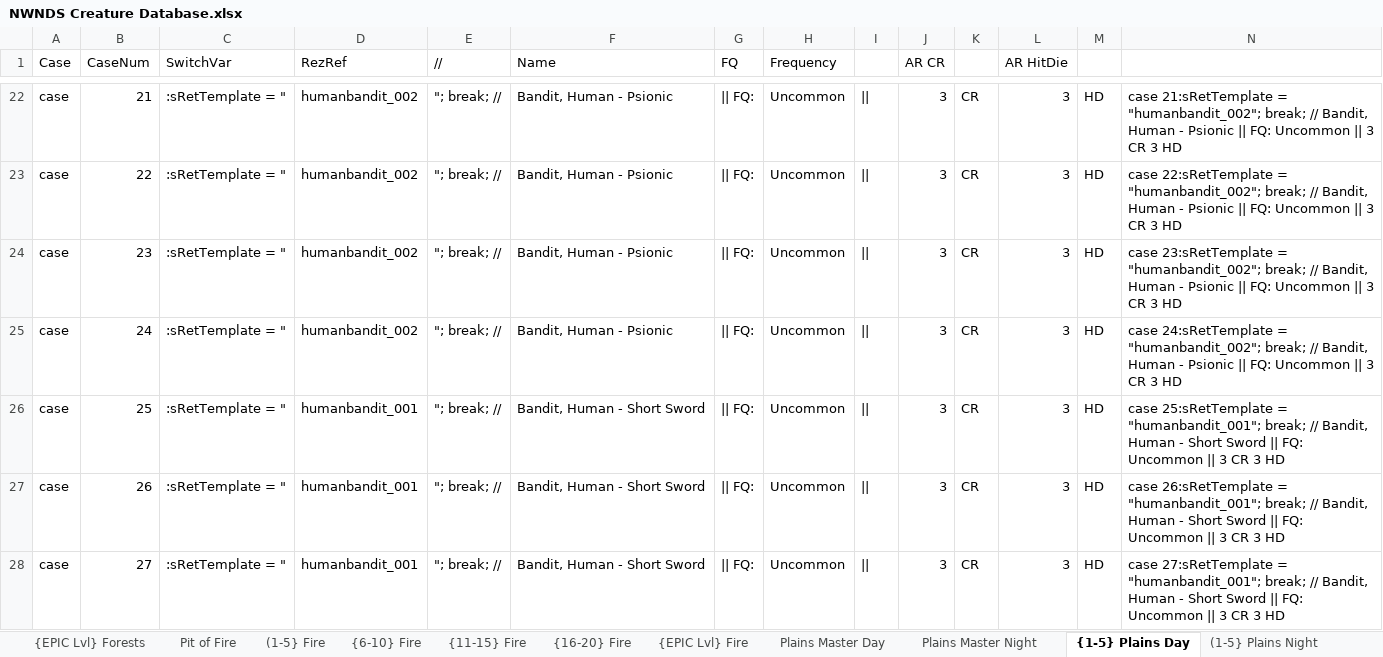
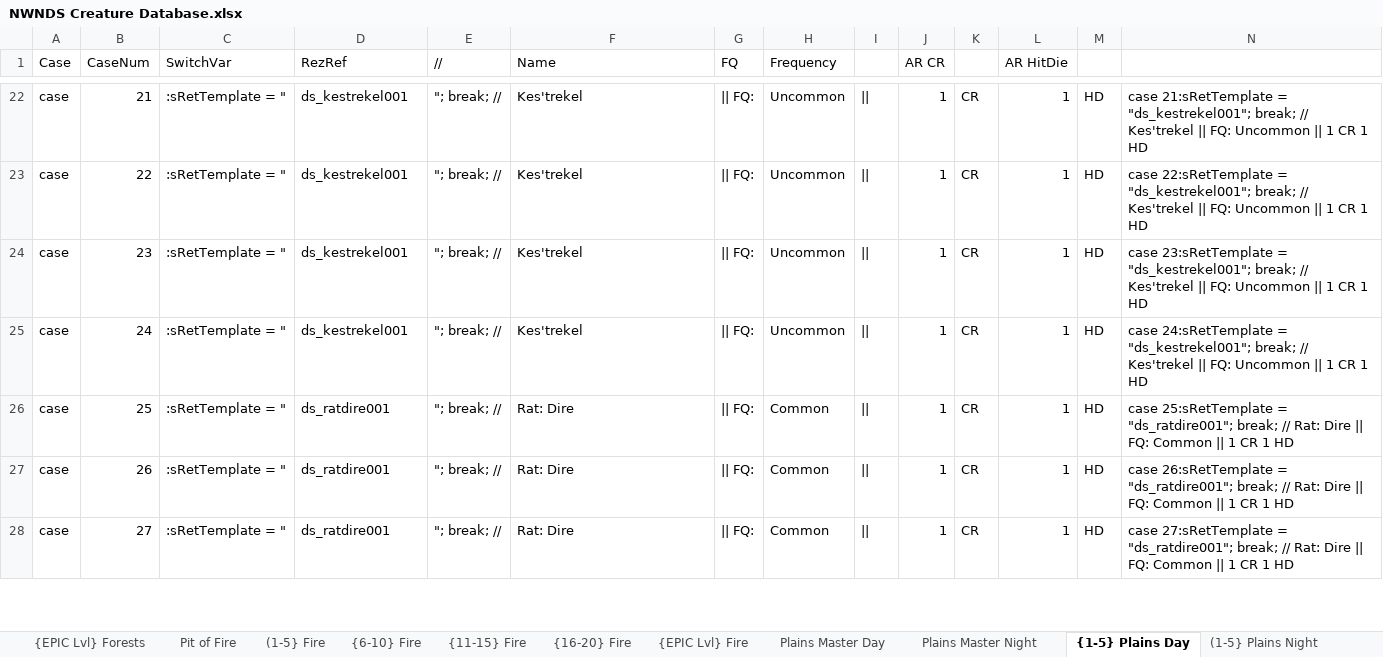
Before and after one commit to Jaysyn904/NWNDS, an Excel workbook: _notes_/Encounter Tables/NWNDS Creature Database.xlsx, sheet {1-5} Plains Day, drawn as a sheet; only a part is shown, gaps mark what is left out; values as stored, in another font and other column widths than the file's, no cell formats; the diff covers the shown part only; the diff names each change by its address in the sheet, - before the commit and + after, or states it on an @@ line.

```diff
--- a/_notes_/Encounter Tables/NWNDS Creature Database.xlsx (sheet {1-5} Plains Day)
+++ b/_notes_/Encounter Tables/NWNDS Creature Database.xlsx (sheet {1-5} Plains Day)
-D22:D25 (RezRef): humanbandit_002
+D22:D25 (RezRef): ds_kestrekel001
-F22:F25 (Name): Bandit, Human - Psionic
+F22:F25 (Name): Kes'trekel
-J22:J28 (AR CR): 3
+J22:J28 (AR CR): 1
-L22:L28 (AR HitDie): 3
+L22:L28 (AR HitDie): 1
-N22: …21:sRetTemplate = "humanbandit_002"; break; // Bandit, Human - Psionic || FQ: Uncommon || 3 CR 3 HD
+N22: …21:sRetTemplate = "ds_kestrekel001"; break; // Kes'trekel || FQ: Uncommon || 1 CR 1 HD
-N23: …22:sRetTemplate = "humanbandit_002"; break; // Bandit, Human - Psionic || FQ: Uncommon || 3 CR 3 HD
+N23: …22:sRetTemplate = "ds_kestrekel001"; break; // Kes'trekel || FQ: Uncommon || 1 CR 1 HD
-N24: …23:sRetTemplate = "humanbandit_002"; break; // Bandit, Human - Psionic || FQ: Uncommon || 3 CR 3 HD
+N24: …23:sRetTemplate = "ds_kestrekel001"; break; // Kes'trekel || FQ: Uncommon || 1 CR 1 HD
-N25: …24:sRetTemplate = "humanbandit_002"; break; // Bandit, Human - Psionic || FQ: Uncommon || 3 CR 3 HD
+N25: …24:sRetTemplate = "ds_kestrekel001"; break; // Kes'trekel || FQ: Uncommon || 1 CR 1 HD
-D26:D28 (RezRef): humanbandit_001
+D26:D28 (RezRef): ds_ratdire001
-F26:F28 (Name): Bandit, Human - Short Sword
+F26:F28 (Name): Rat: Dire
-H26:H28 (Frequency): Uncommon
+H26:H28 (Frequency): Common
-N26: …25:sRetTemplate = "humanbandit_001"; break; // Bandit, Human - Short Sword || FQ: Uncommon || 3 CR 3 HD
+N26: …25:sRetTemplate = "ds_ratdire001"; break; // Rat: Dire || FQ: Common || 1 CR 1 HD
-N27: …26:sRetTemplate = "humanbandit_001"; break; // Bandit, Human - Short Sword || FQ: Uncommon || 3 CR 3 HD
+N27: …26:sRetTemplate = "ds_ratdire001"; break; // Rat: Dire || FQ: Common || 1 CR 1 HD
-N28: …27:sRetTemplate = "humanbandit_001"; break; // Bandit, Human - Short Sword || FQ: Uncommon || 3 CR 3 HD
+N28: …27:sRetTemplate = "ds_ratdire001"; break; // Rat: Dire || FQ: Common || 1 CR 1 HD
```
Also changed, not shown: 968 edited cells elsewhere in this sheet, sheet Master Spawn List, cell formats.
